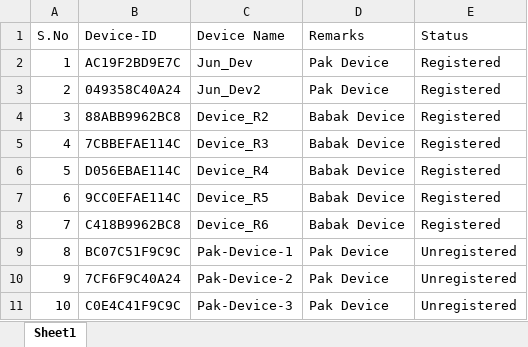
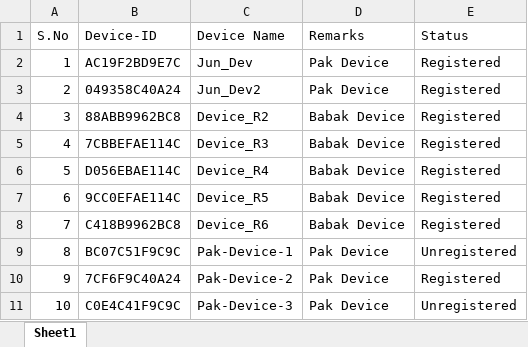
Before and after one commit to eSpark-Backup/babak-roostai-iot-sensor-hub, an Excel workbook: Embedded Dev/Firmware Development/_Documents/Devices-Database.xlsx, sheet Sheet1, drawn as a sheet; values as stored, in another font and other column widths than the file's, no borders; table styles not drawn; the diff names each change by its address in the sheet, - before the commit and + after, or states it on an @@ line.

Commit message:
Changed Device Configuration Pak-Device-2

```diff
--- a/Embedded Dev/Firmware Development/_Documents/Devices-Database.xlsx (sheet Sheet1)
+++ b/Embedded Dev/Firmware Development/_Documents/Devices-Database.xlsx (sheet Sheet1)
-E10 (Status): Unregistered
+E10 (Status): Registered
```
Also changed, not shown: 2 other files.
